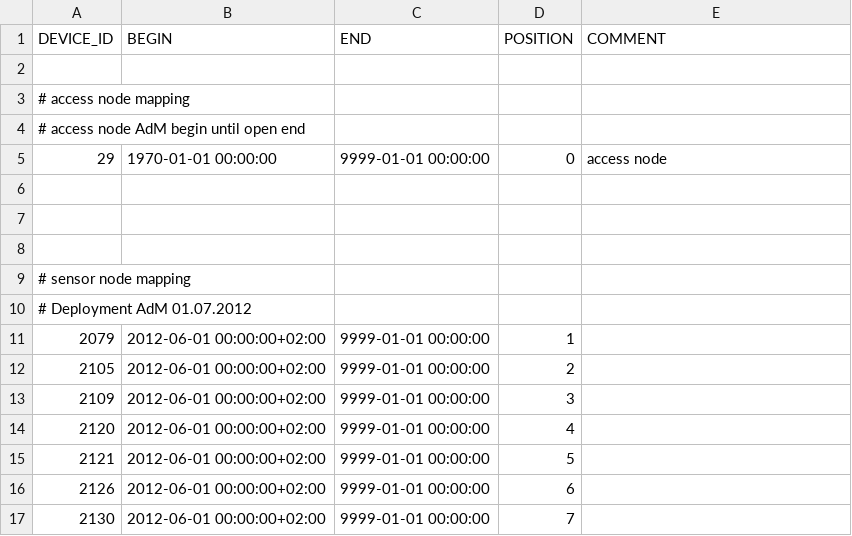
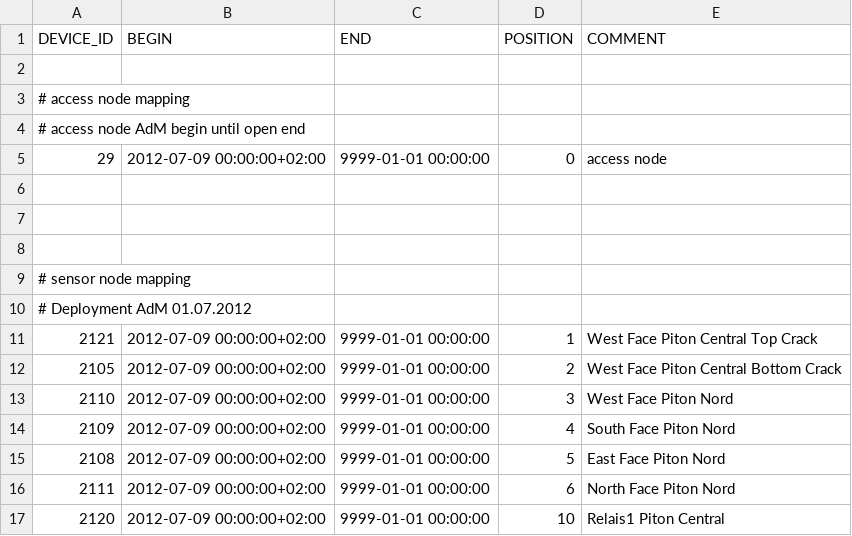
Before and after one commit to LSIR/gsn, a CSV file: gsn/conf/permasense/adm-positionmapping.csv, drawn as a sheet.

```diff
--- a/gsn/conf/permasense/adm-positionmapping.csv
+++ b/gsn/conf/permasense/adm-positionmapping.csv
@@ -4,3 +4,3 @@
 # access node AdM begin until open end
-"29","1970-01-01 00:00:00","9999-01-01 00:00:00","0","access node"
+"29","2012-07-09 00:00:00+02:00","9999-01-01 00:00:00","0","access node"
 
@@ -10,8 +10,8 @@
 # Deployment AdM 01.07.2012
-"2079","2012-06-01 00:00:00+02:00","9999-01-01 00:00:00","1",""
-"2105","2012-06-01 00:00:00+02:00","9999-01-01 00:00:00","2",""
-"2109","2012-06-01 00:00:00+02:00","9999-01-01 00:00:00","3",""
-"2120","2012-06-01 00:00:00+02:00","9999-01-01 00:00:00","4",""
-"2121","2012-06-01 00:00:00+02:00","9999-01-01 00:00:00","5",""
-"2126","2012-06-01 00:00:00+02:00","9999-01-01 00:00:00","6",""
-"2130","2012-06-01 00:00:00+02:00","9999-01-01 00:00:00","7",""
+"2121","2012-07-09 00:00:00+02:00","9999-01-01 00:00:00","1","West Face Piton Central Top Crack"
+"2105","2012-07-09 00:00:00+02:00","9999-01-01 00:00:00","2","West Face Piton Central Bottom Crack"
+"2110","2012-07-09 00:00:00+02:00","9999-01-01 00:00:00","3","West Face Piton Nord"
+"2109","2012-07-09 00:00:00+02:00","9999-01-01 00:00:00","4","South Face Piton Nord"
+"2108","2012-07-09 00:00:00+02:00","9999-01-01 00:00:00","5","East Face Piton Nord"
+"2111","2012-07-09 00:00:00+02:00","9999-01-01 00:00:00","6","North Face Piton Nord"
+"2120","2012-07-09 00:00:00+02:00","9999-01-01 00:00:00","10","Relais1 Piton Central"
```
Also changed, not shown: gsn/conf/permasense/adm-geomapping.csv, gsn/conf/permasense/adm-sensormapping.csv, 5 other files.
